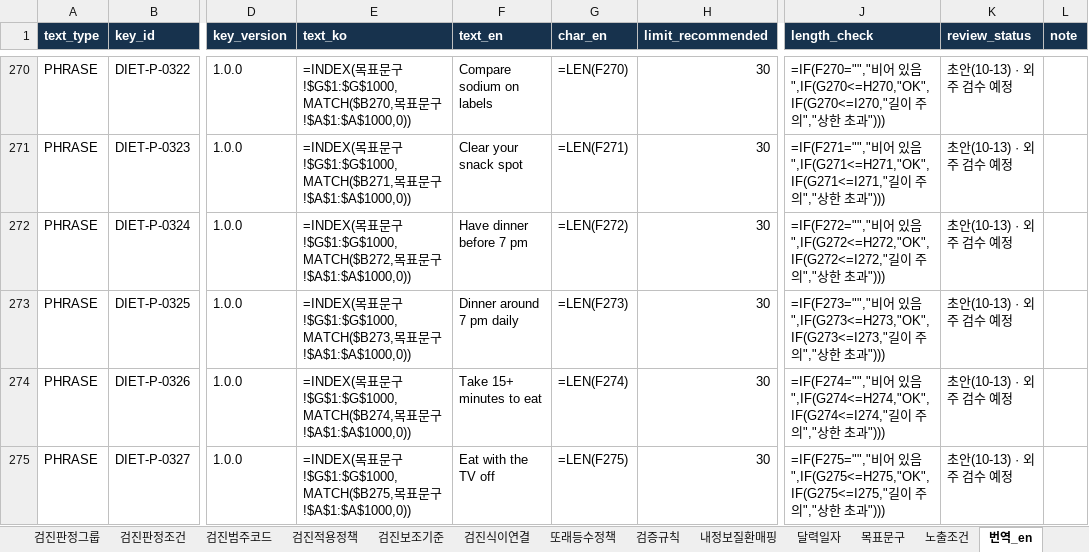
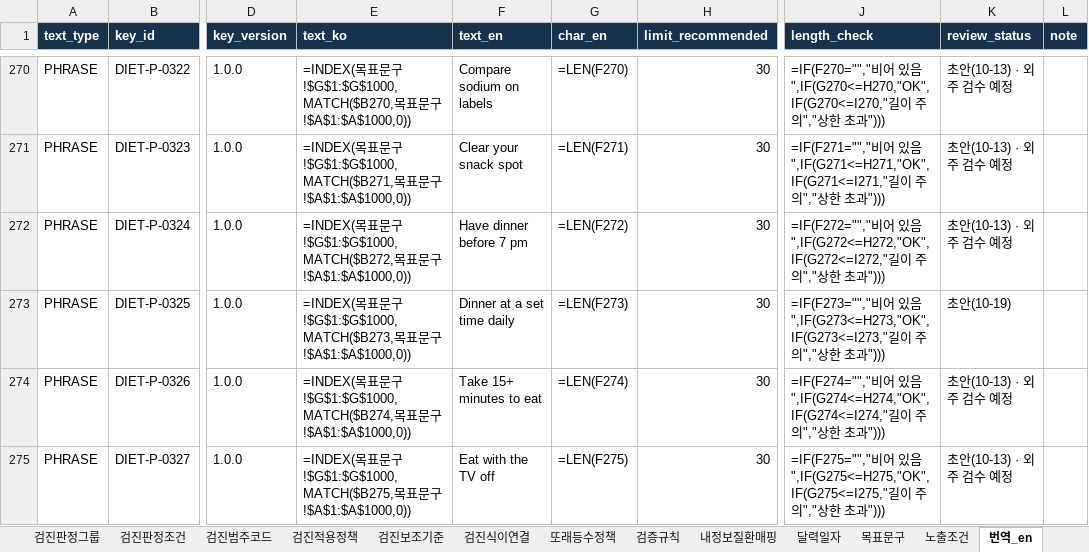
Before and after one commit to srleeinkorea/maireport-rsna-demo-k7x9m2q8v4n6, an Excel workbook: files/diet-data-contract-v1.0.1.xlsx, sheet 번역_en, drawn as a sheet; only a part is shown, gaps mark what is left out; values as stored, in another font and other column widths than the file's, no borders; formulas without a stored value are shown as written; the diff names each change by its address in the sheet, - before the commit and + after, or states it on an @@ line.

```diff
--- a/files/diet-data-contract-v1.0.1.xlsx (sheet 번역_en)
+++ b/files/diet-data-contract-v1.0.1.xlsx (sheet 번역_en)
-F273 (text_en): Dinner around 7 pm daily
+F273 (text_en): Dinner at a set time daily
-K273 (review_status): 초안(10-13) · 외주 검수 예정
+K273 (review_status): 초안(10-19)
```
Also changed, not shown: sheet 목표문구, files/diet-reference-config-v1.0.0.xlsx, 5 other files.
